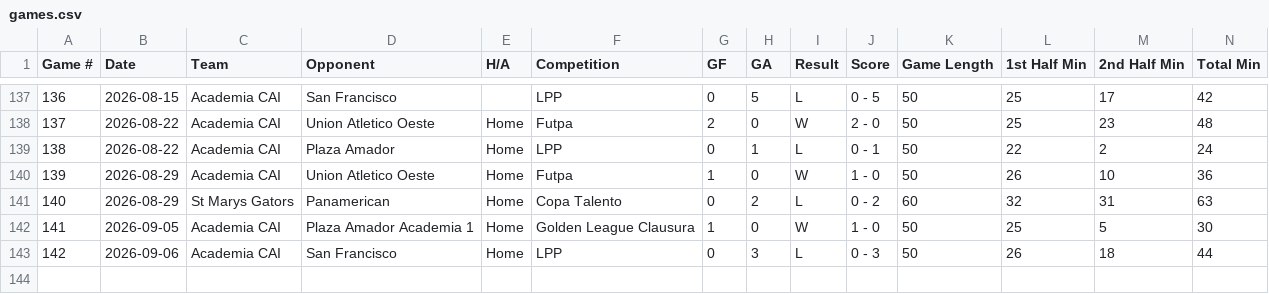
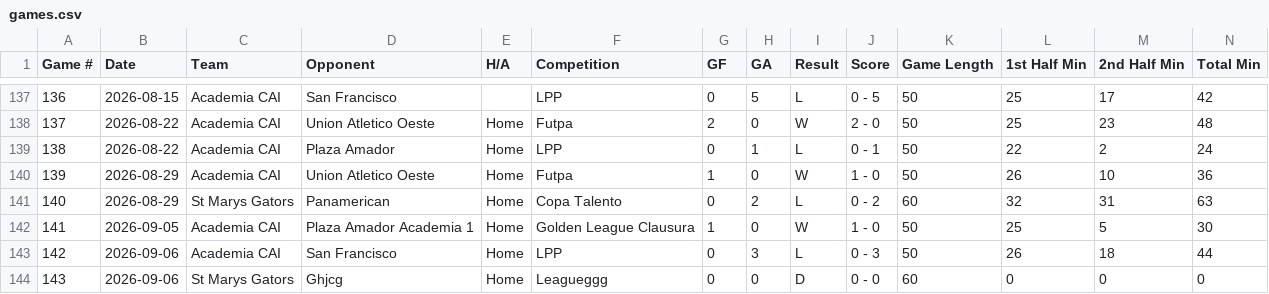
Before and after one commit to pepinllamas/match-data, a CSV file: games.csv, drawn as a sheet; only a part is shown, gaps mark what is left out; rows hold the shown columns only; the diff names each change by its address in the sheet, - before the commit and + after, or states it on an @@ line.

Commit message:
Update match data (143 games)

```diff
--- a/games.csv
+++ b/games.csv
+row 144: 143 | 2026-09-06 | St Marys Gators | Ghjcg | Home | Leagueggg | 0 | 0 | D | 0 - 0 | 60 | 0 | 0 | 0
```
